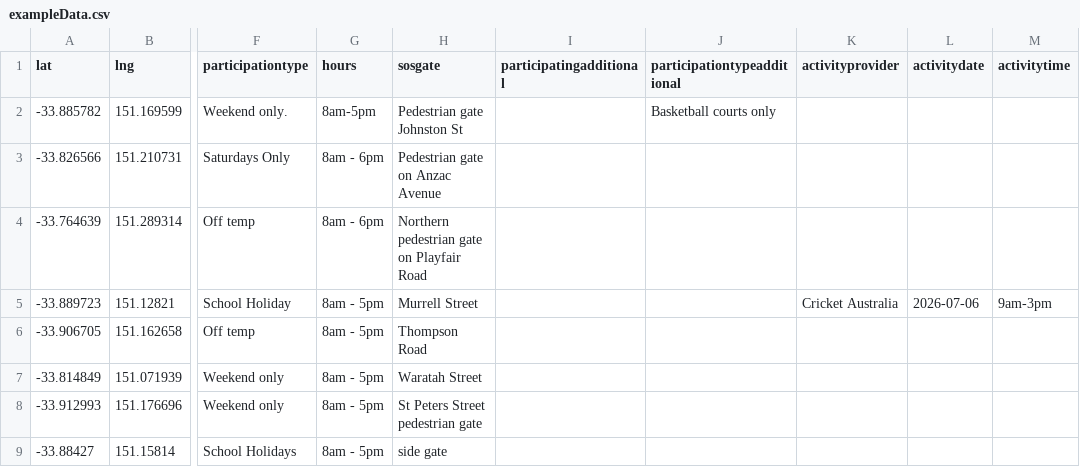
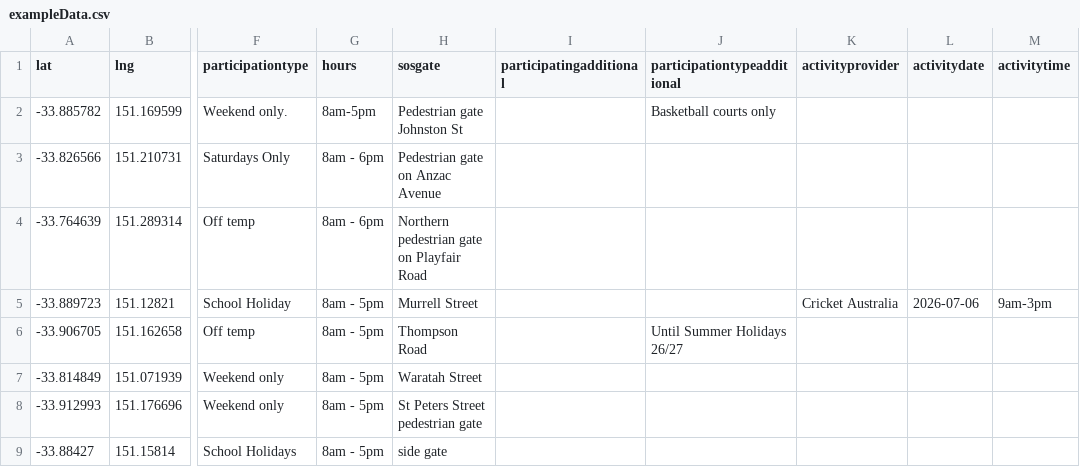
Before and after one commit to divandulken-ops/test-share-our-schools, a CSV file: exampleData.csv, drawn as a sheet; only a part is shown, gaps mark what is left out; the diff names each change by its address in the sheet, - before the commit and + after, or states it on an @@ line.

Commit message:
Updated CSV via Power Automate

```diff
--- a/exampleData.csv
+++ b/exampleData.csv
-J6 (participationtypeadditional): (empty)
+J6 (participationtypeadditional): Until Summer Holidays 26/27
```
